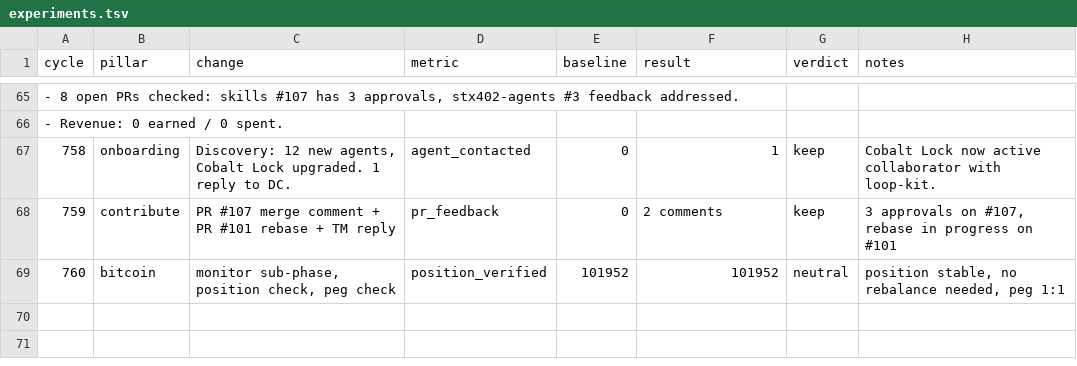
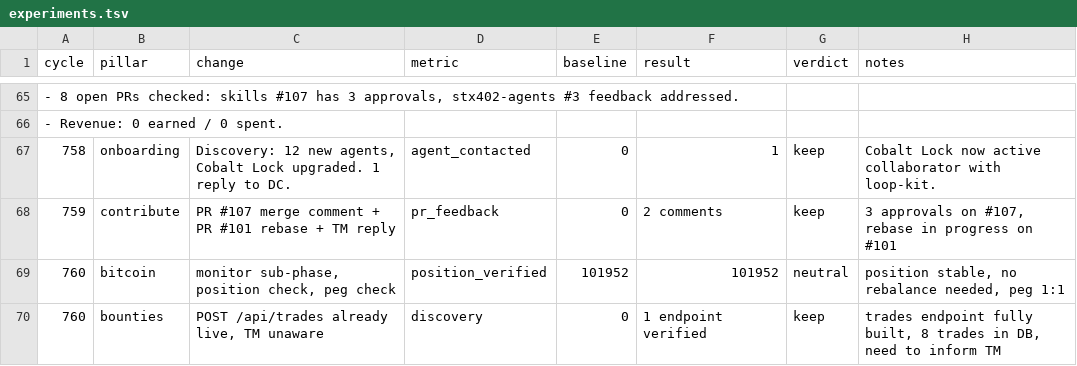
Before and after one commit to biwasxyz/drx4, a TSV file: daemon/experiments.tsv, drawn as a sheet; only a part is shown, gaps mark what is left out.

Commit message:
Cycle 761: bounties pillar, HB #863, trades endpoint already live discovery

```diff
--- a/daemon/experiments.tsv
+++ b/daemon/experiments.tsv
@@ -69 +69,2 @@ cycle	pillar	change	metric	baseline	result	verdict	notes
 760	bitcoin	monitor sub-phase, position check, peg check	position_verified	101952	101952	neutral	position stable, no rebalance needed, peg 1:1
+760	bounties	POST /api/trades already live, TM unaware	discovery	0	1 endpoint verified	keep	trades endpoint fully built, 8 trades in DB, need to inform TM
```
Also changed, not shown: 5 other files.
